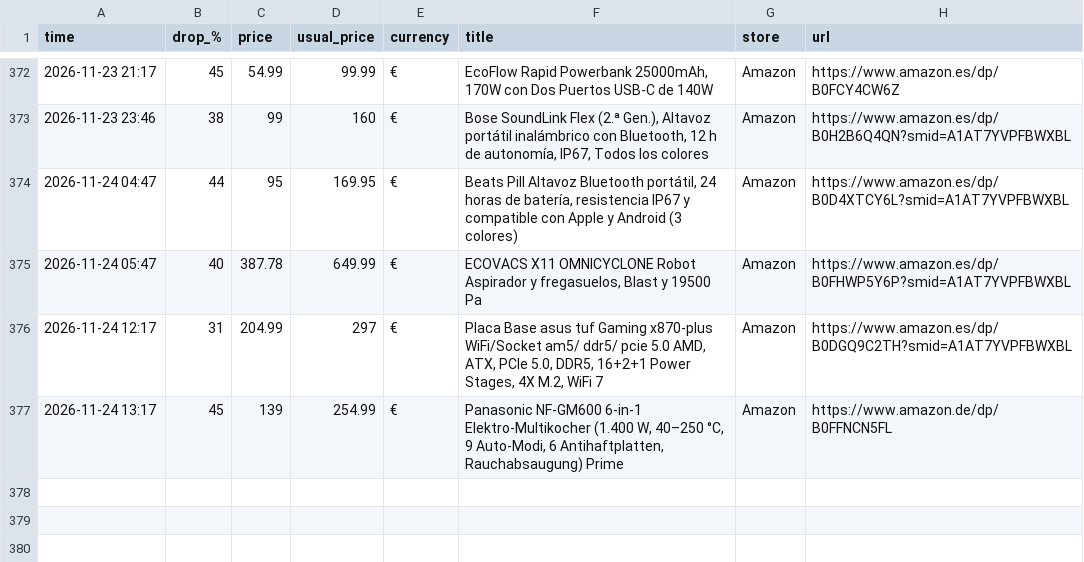
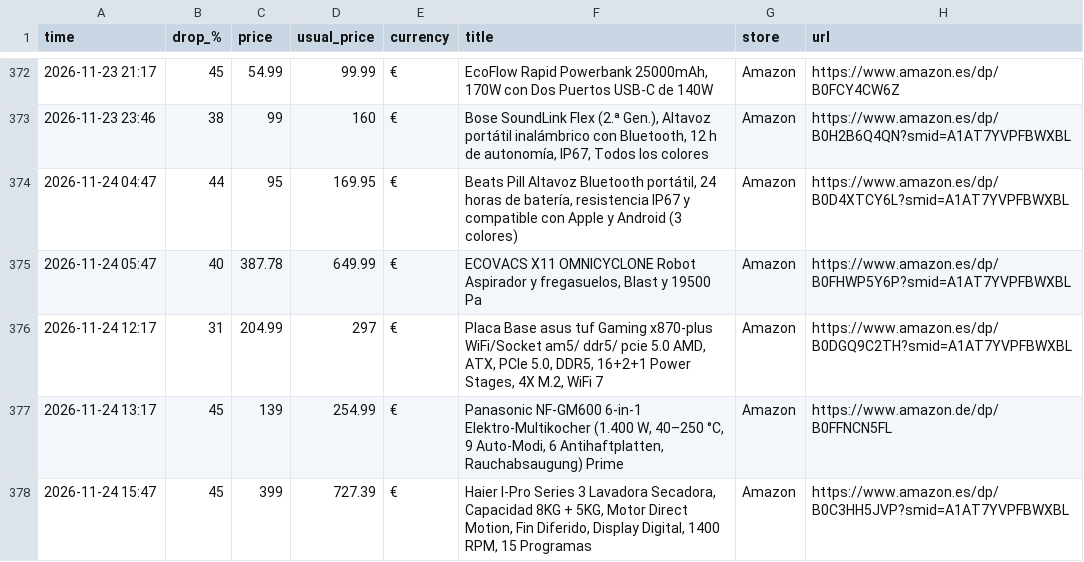
Before and after one commit to investinginfosec-png/deal-scanner, a CSV file: found_deals.csv, drawn as a sheet; only a part is shown, gaps mark what is left out.

```diff
--- a/found_deals.csv
+++ b/found_deals.csv
@@ -377 +377,2 @@
 2026-11-24 13:17,45,139,254.99,€,"Panasonic NF-GM600 6-in-1 Elektro-Multikocher (1.400 W, 40–250 °C, 9 Auto-Modi, 6 Antihaftplatten, Rauchabsaugung) Prime",Amazon,https://www.amazon.de/dp/B0FFNCN5FL
+2026-11-24 15:47,45,399,727.39,€,"Haier I-Pro Series 3 Lavadora Secadora, Capacidad 8KG + 5KG, Motor Direct Motion, Fin Diferido, Display Digital, 1400 RPM, 15 Programas",Amazon,https://www.amazon.es/dp/B0C3HH5JVP?smid=A1AT7YVPFBWXBL
```
Also changed, not shown: 3 other files.
